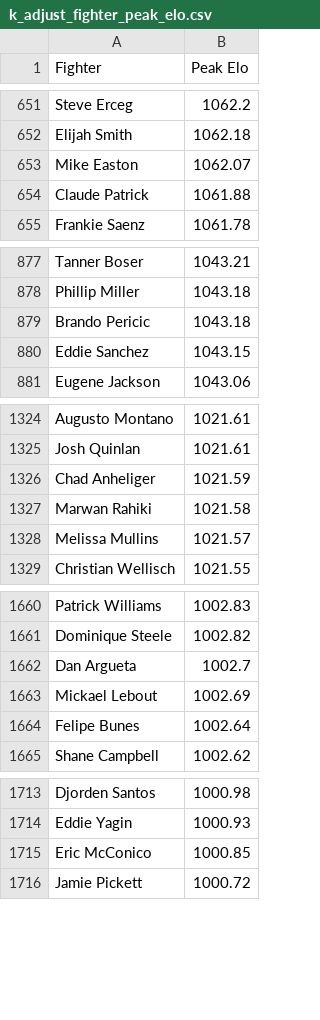
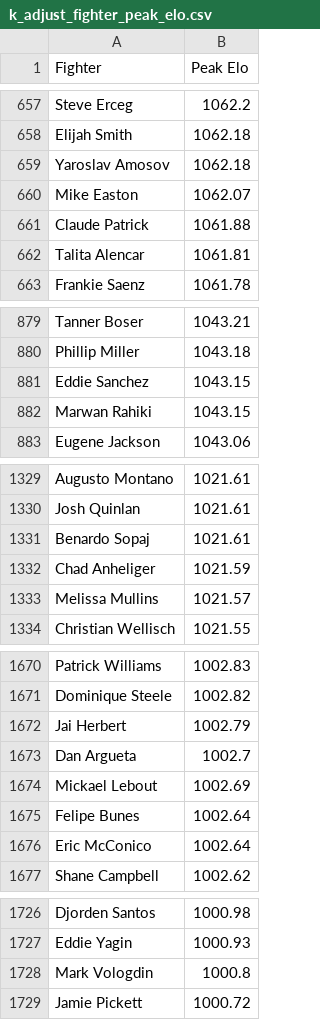
Before and after one commit to NBAtrev/UFC-Elo-Engine, a CSV file: k_adjust_fighter_peak_elo.csv, drawn as a sheet; only a part is shown, gaps mark what is left out; removed rows and columns are numbered as before the commit, all else as after; the diff covers the shown part only; the diff names each change by its address in the sheet, - before the commit and + after, or states it on an @@ line.

```diff
--- a/k_adjust_fighter_peak_elo.csv
+++ b/k_adjust_fighter_peak_elo.csv
+row 659: Yaroslav Amosov | 1062.18
+row 662: Talita Alencar | 1061.81
-row 879: Brando Pericic | 1043.18
+row 882: Marwan Rahiki | 1043.15
+row 1331: Benardo Sopaj | 1021.61
-row 1327: Marwan Rahiki | 1021.58
+row 1672: Jai Herbert | 1002.79
+row 1676: Eric McConico | 1002.64
-row 1715: Eric McConico | 1000.85
+row 1728: Mark Vologdin | 1000.8
```
Also changed, not shown: 46 added rows, 35 removed rows and 1 edited cell elsewhere in this file, k_factor_adjust_current.csv, 3 other files.
